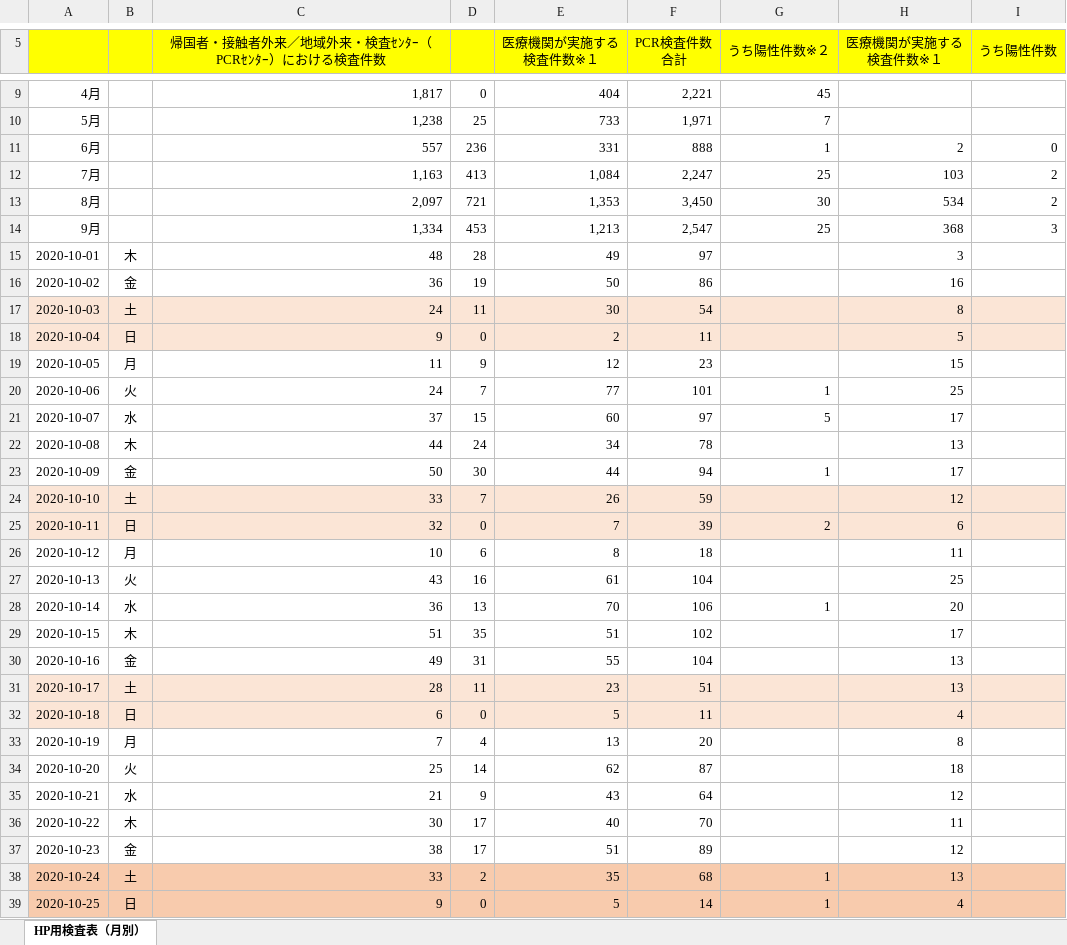
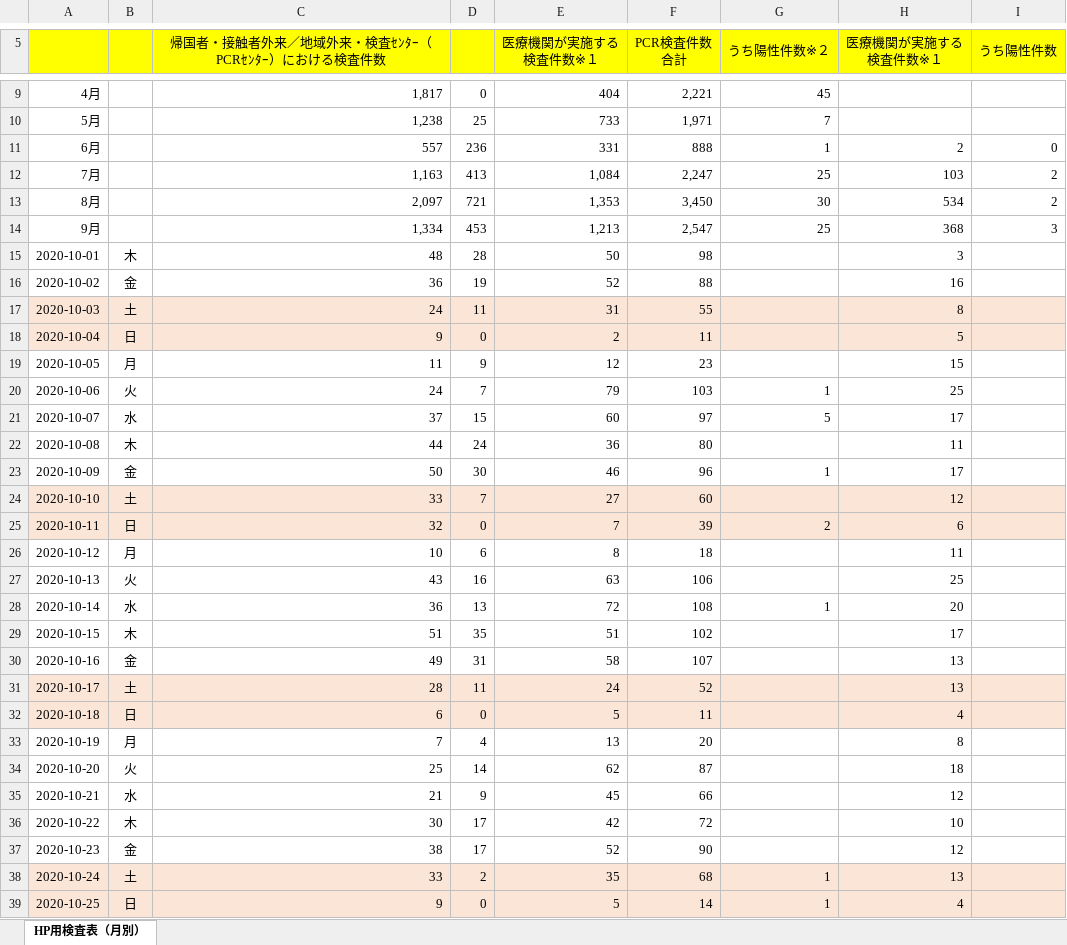
Before and after one commit to CodeForNiigata/covid19-data-niigata, an Excel workbook: dist/xlsx/150002_niigata_covid19_test.xlsx, sheet HP用検査表（月別）, drawn as a sheet; only a part is shown, gaps mark what is left out; values as stored, in another font and other column widths than the file's, no borders; the diff covers the shown part only; the diff names each change by its address in the sheet, - before the commit and + after, or states it on an @@ line.

```diff
--- a/dist/xlsx/150002_niigata_covid19_test.xlsx (sheet HP用検査表（月別）)
+++ b/dist/xlsx/150002_niigata_covid19_test.xlsx (sheet HP用検査表（月別）)
-E15 (医療機関が実施する 検査件数※１): 49
+E15 (医療機関が実施する 検査件数※１): 50
-F15 (PCR検査件数 合計): 97
+F15 (PCR検査件数 合計): 98
-E16 (医療機関が実施する 検査件数※１): 50
+E16 (医療機関が実施する 検査件数※１): 52
-F16 (PCR検査件数 合計): 86
+F16 (PCR検査件数 合計): 88
-E17 (医療機関が実施する 検査件数※１): 30
+E17 (医療機関が実施する 検査件数※１): 31
-F17 (PCR検査件数 合計): 54
+F17 (PCR検査件数 合計): 55
-E20 (医療機関が実施する 検査件数※１): 77
+E20 (医療機関が実施する 検査件数※１): 79
-F20 (PCR検査件数 合計): 101
+F20 (PCR検査件数 合計): 103
-E22 (医療機関が実施する 検査件数※１): 34
+E22 (医療機関が実施する 検査件数※１): 36
-F22 (PCR検査件数 合計): 78
+F22 (PCR検査件数 合計): 80
-H22 (医療機関が実施する 検査件数※１): 13
+H22 (医療機関が実施する 検査件数※１): 11
-E23 (医療機関が実施する 検査件数※１): 44
+E23 (医療機関が実施する 検査件数※１): 46
-F23 (PCR検査件数 合計): 94
+F23 (PCR検査件数 合計): 96
-E24 (医療機関が実施する 検査件数※１): 26
+E24 (医療機関が実施する 検査件数※１): 27
-F24 (PCR検査件数 合計): 59
+F24 (PCR検査件数 合計): 60
-E27 (医療機関が実施する 検査件数※１): 61
+E27 (医療機関が実施する 検査件数※１): 63
-F27 (PCR検査件数 合計): 104
+F27 (PCR検査件数 合計): 106
-E28 (医療機関が実施する 検査件数※１): 70
+E28 (医療機関が実施する 検査件数※１): 72
-F28 (PCR検査件数 合計): 106
+F28 (PCR検査件数 合計): 108
-E30 (医療機関が実施する 検査件数※１): 55
+E30 (医療機関が実施する 検査件数※１): 58
-F30 (PCR検査件数 合計): 104
+F30 (PCR検査件数 合計): 107
-E31 (医療機関が実施する 検査件数※１): 23
+E31 (医療機関が実施する 検査件数※１): 24
-F31 (PCR検査件数 合計): 51
+F31 (PCR検査件数 合計): 52
-E35 (医療機関が実施する 検査件数※１): 43
+E35 (医療機関が実施する 検査件数※１): 45
-F35 (PCR検査件数 合計): 64
+F35 (PCR検査件数 合計): 66
-E36 (医療機関が実施する 検査件数※１): 40
+E36 (医療機関が実施する 検査件数※１): 42
-F36 (PCR検査件数 合計): 70
+F36 (PCR検査件数 合計): 72
-H36 (医療機関が実施する 検査件数※１): 11
+H36 (医療機関が実施する 検査件数※１): 10
-E37 (医療機関が実施する 検査件数※１): 51
+E37 (医療機関が実施する 検査件数※１): 52
-F37 (PCR検査件数 合計): 89
+F37 (PCR検査件数 合計): 90
-A38:I39 fill: #F8CBAD
+A38:I39 fill: #FBE5D6
```
Also changed, not shown: 3 added rows and 18 edited cells elsewhere in this sheet, formulas that keep their value, 5 other files.
